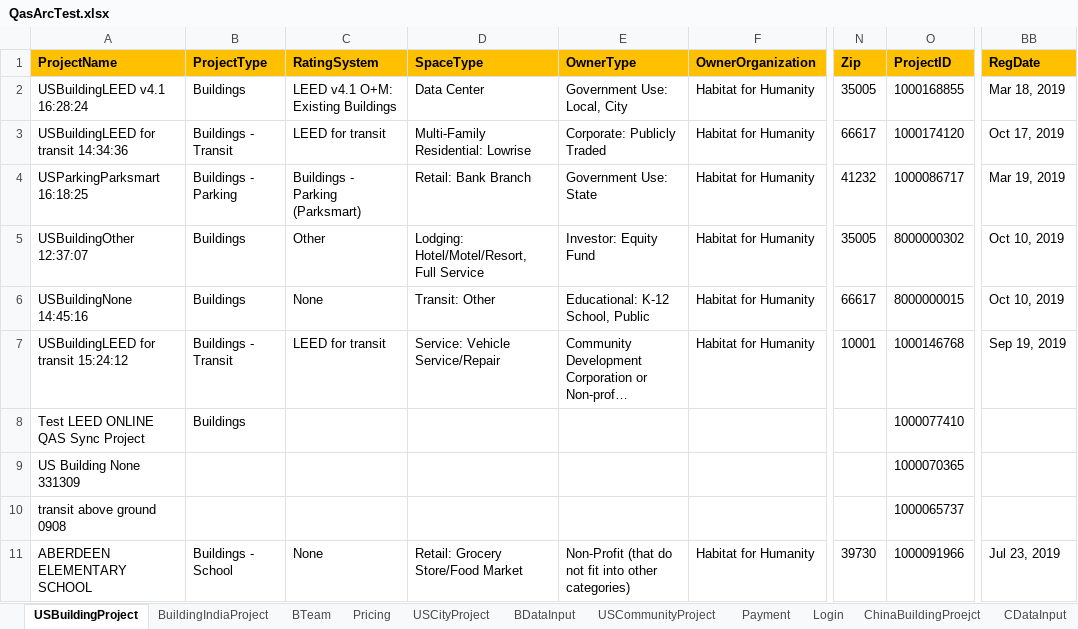
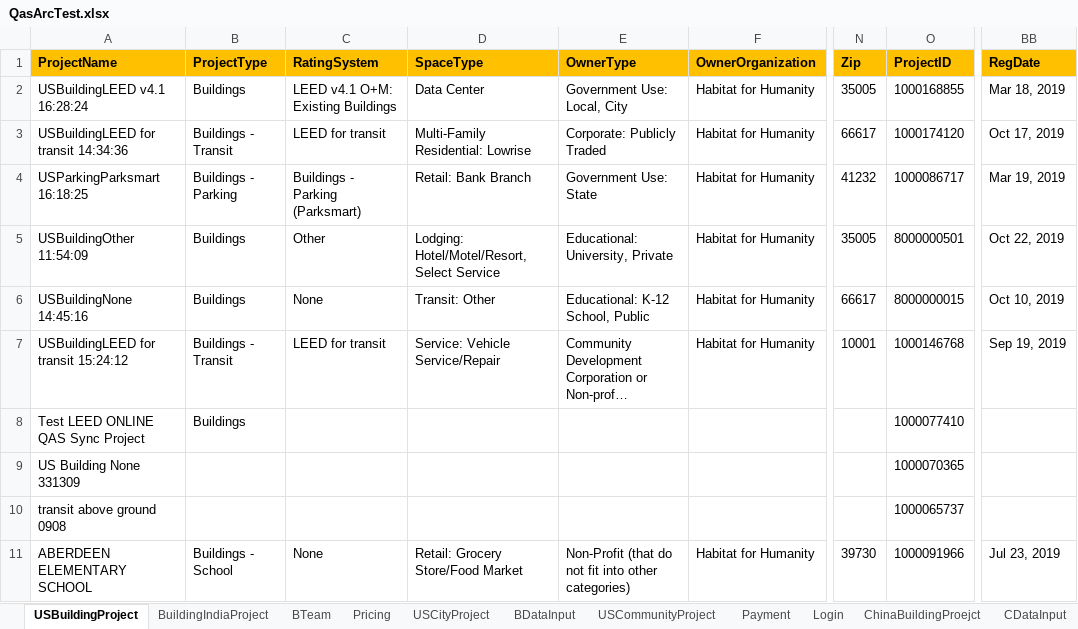
Before and after one commit to saurav1501/AutomationArc, an Excel workbook: AutomationArc/ARCDataTemplete/QasArcTest.xlsx, sheet USBuildingProject, drawn as a sheet; only a part is shown, gaps mark what is left out; long unchanged cells end in …; values as stored, in another font and other column widths than the file's, no borders; the diff names each change by its address in the sheet, - before the commit and + after, or states it on an @@ line.

Commit message:
Buiding Other

```diff
--- a/AutomationArc/ARCDataTemplete/QasArcTest.xlsx (sheet USBuildingProject)
+++ b/AutomationArc/ARCDataTemplete/QasArcTest.xlsx (sheet USBuildingProject)
-A5 (ProjectName): USBuildingOther 12:37:07
+A5 (ProjectName): USBuildingOther 11:54:09
-D5 (SpaceType): Lodging: Hotel/Motel/Resort, Full Service
+D5 (SpaceType): Lodging: Hotel/Motel/Resort, Select Service
-E5 (OwnerType): Investor: Equity Fund
+E5 (OwnerType): Educational: University, Private
-O5 (ProjectID): 8000000302
+O5 (ProjectID): 8000000501
-BB5 (RegDate): Oct 10, 2019
+BB5 (RegDate): Oct 22, 2019
```
Also changed, not shown: sheet BDataInput, 11 other files.
